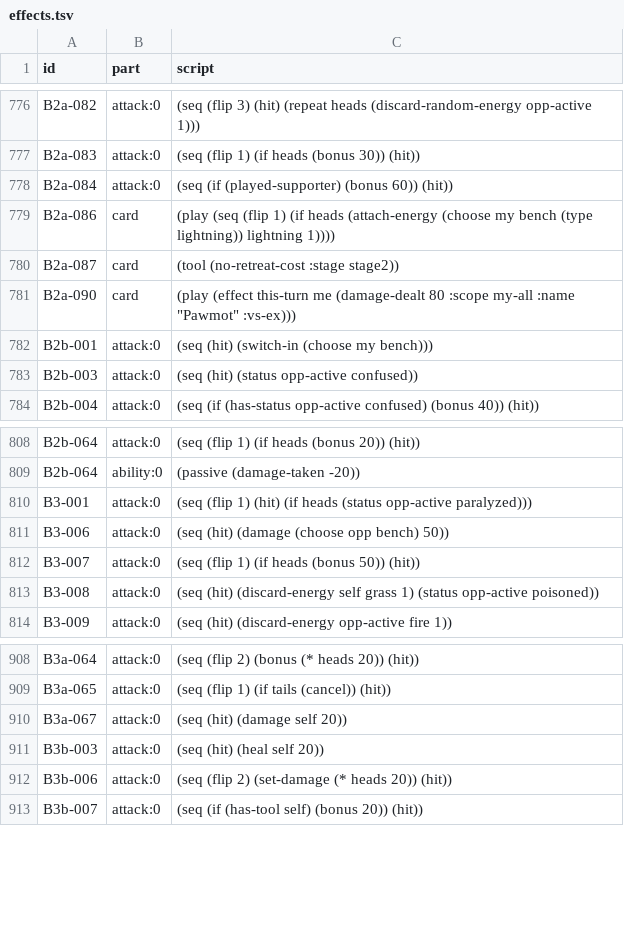
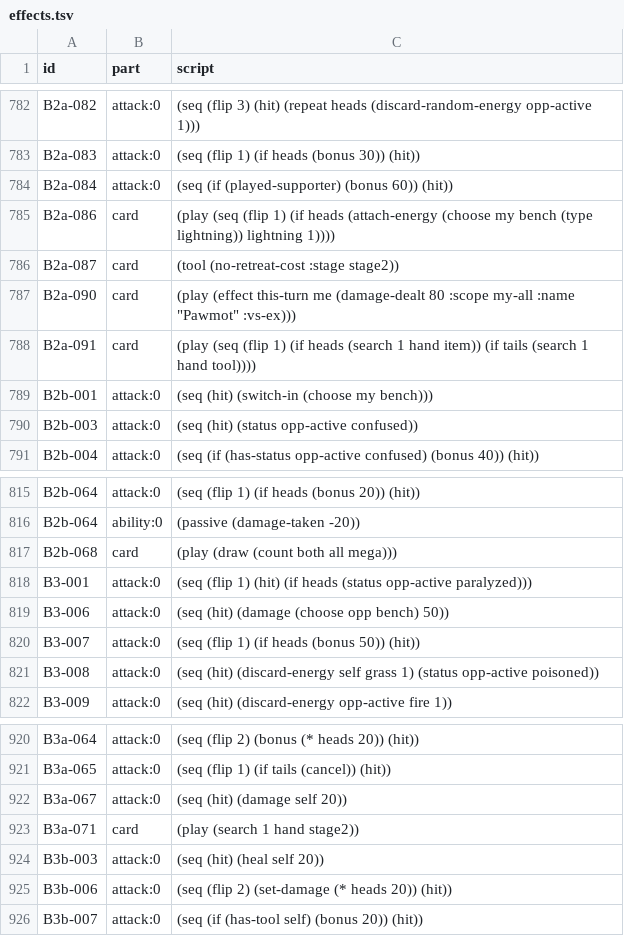
Before and after one commit to RemoMeijer/ThemPocketMonstersPocket, a TSV file: data/effects.tsv, drawn as a sheet; only a part is shown, gaps mark what is left out; the diff covers the shown part only.

```diff
--- a/data/effects.tsv
+++ b/data/effects.tsv
@@ -781,2 +787,3 @@ B2a-087	card	(tool (no-retreat-cost :stage stage2))
 B2a-090	card	(play (effect this-turn me (damage-dealt 80 :scope my-all :name "Pawmot" :vs-ex)))
+B2a-091	card	(play (seq (flip 1) (if heads (search 1 hand item)) (if tails (search 1 hand tool))))
 B2b-001	attack:0	(seq (hit) (switch-in (choose my bench)))
@@ -809,2 +816,3 @@ B2b-064	attack:0	(seq (flip 1) (if heads (bonus 20)) (hit))
 B2b-064	ability:0	(passive (damage-taken -20))
+B2b-068	card	(play (draw (count both all mega)))
 B3-001	attack:0	(seq (flip 1) (hit) (if heads (status opp-active paralyzed)))
@@ -910,2 +922,3 @@ B3a-065	attack:0	(seq (flip 1) (if tails (cancel)) (hit))
 B3a-067	attack:0	(seq (hit) (damage self 20))
+B3a-071	card	(play (search 1 hand stage2))
 B3b-003	attack:0	(seq (hit) (heal self 20))
```
Also changed, not shown: 18 added rows elsewhere in this file, 13 other files.
